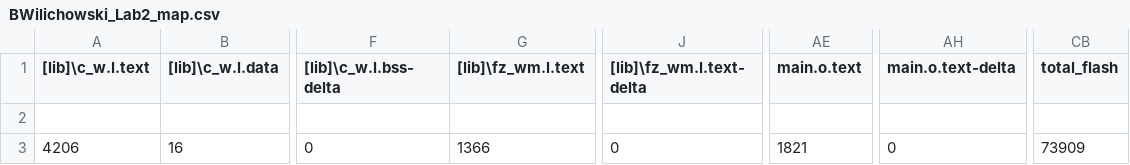
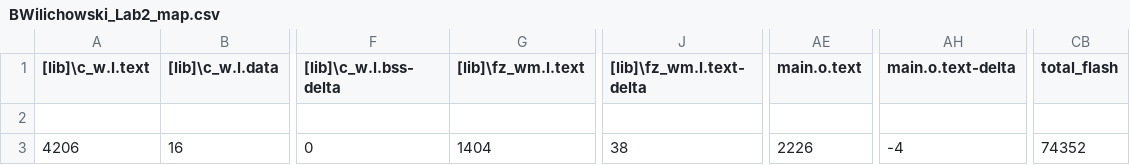
Before and after one commit to Bwilly16/BWilichowski_BIEN4280, a CSV file: BWilichowski_Lab2/BUILD/ARDUINO_NANO33BLE_SENSE/ARMC6/BWilichowski_Lab2_map.csv, drawn as a sheet; only a part is shown, gaps mark what is left out; the diff names each change by its address in the sheet, - before the commit and + after, or states it on an @@ line.

```diff
--- a/BWilichowski_Lab2/BUILD/ARDUINO_NANO33BLE_SENSE/ARMC6/BWilichowski_Lab2_map.csv
+++ b/BWilichowski_Lab2/BUILD/ARDUINO_NANO33BLE_SENSE/ARMC6/BWilichowski_Lab2_map.csv
-G3 ([lib]\fz_wm.l.text): 1366
+G3 ([lib]\fz_wm.l.text): 1404
-J3 ([lib]\fz_wm.l.text-delta): 0
+J3 ([lib]\fz_wm.l.text-delta): 38
-AE3 (main.o.text): 1821
+AE3 (main.o.text): 2226
-AH3 (main.o.text-delta): 0
+AH3 (main.o.text-delta): -4
-CB3 (total_flash): 73909
+CB3 (total_flash): 74352
```
Also changed, not shown: 10 other files.
